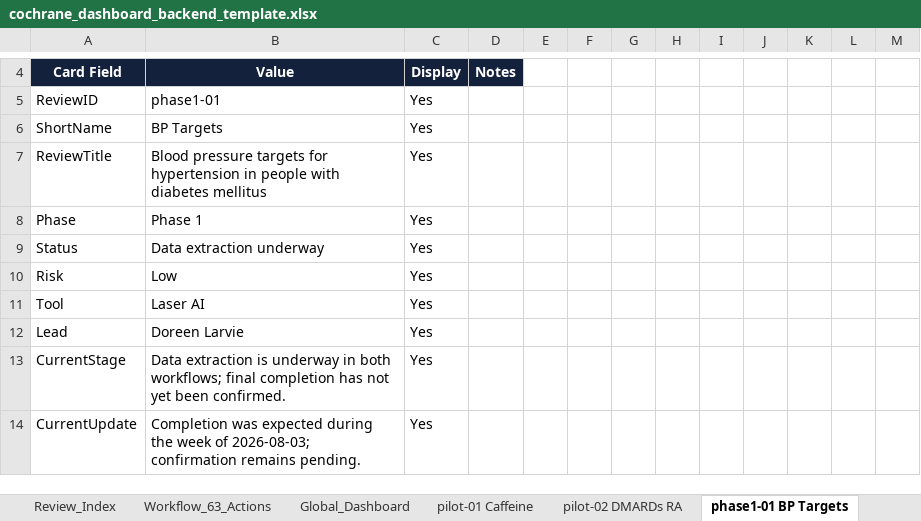
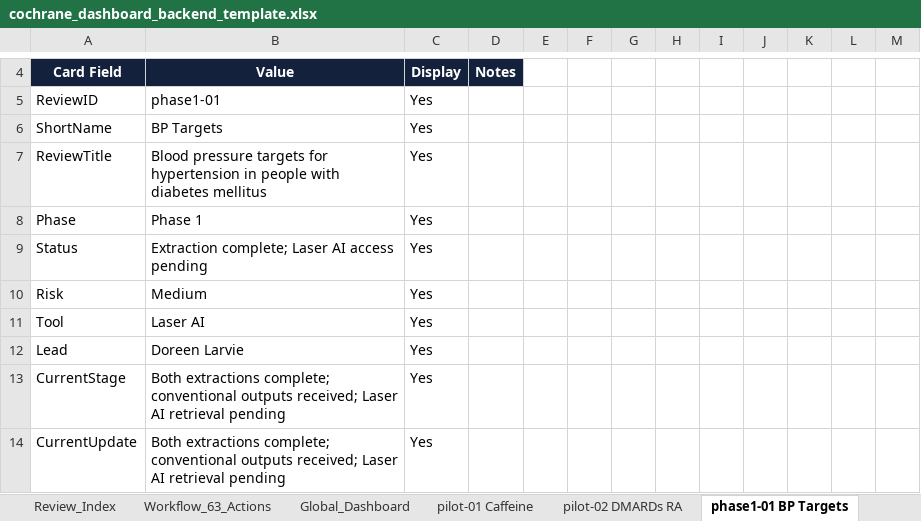
Before and after one commit to pkrishnakishore/Cochrane, an Excel workbook: AI-Platform-Study/dashboard/cochrane_dashboard_backend_template.xlsx, sheet phase1-01 BP Targets, drawn as a sheet; only a part is shown, gaps mark what is left out; values as stored, in another font and other column widths than the file's, no borders; table styles not drawn; the diff covers the shown part only; the diff names each change by its address in the sheet, - before the commit and + after, or states it on an @@ line.

```diff
--- a/AI-Platform-Study/dashboard/cochrane_dashboard_backend_template.xlsx (sheet phase1-01 BP Targets)
+++ b/AI-Platform-Study/dashboard/cochrane_dashboard_backend_template.xlsx (sheet phase1-01 BP Targets)
-B9: Data extraction underway
+B9: Extraction complete; Laser AI access pending
-B10: Low
+B10: Medium
-B13: Data extraction is underway in both workflows; final completion has not yet been confirmed.
+B13: Both extractions complete; conventional outputs received; Laser AI retrieval pending
-B14: Completion was expected during the week of 2026-08-03; confirmation remains pending.
+B14: Both extractions complete; conventional outputs received; Laser AI retrieval pending
```
Also changed, not shown: 23 edited cells elsewhere in this sheet, sheet Review_Index, sheet phase1-02 Psoriasis, sheet phase1-07 Human Milk, sheet phase1-03 Fruit & Veg, sheet phase1-06 Probiotics, sheet phase1-05 Vitamin C, 7 more sheets, AI-Platform-Study/dashboard/data/cochrane_dashboard_backend_template.xlsx, 1 other file.
